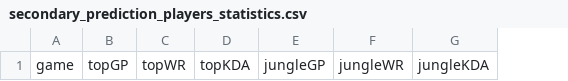
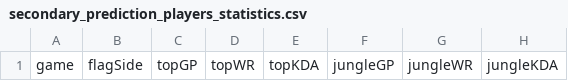
Before and after one commit to lincolncosta/moba.aid.prediction, a CSV file: data/secondary-prediction/secondary_prediction_players_statistics.csv, drawn as a sheet; only a part is shown; the diff names each change by its address in the sheet, - before the commit and + after, or states it on an @@ line.

```diff
--- a/data/secondary-prediction/secondary_prediction_players_statistics.csv
+++ b/data/secondary-prediction/secondary_prediction_players_statistics.csv
+column B, row 1: flagSide
```
Also changed, not shown: 1 other file.
